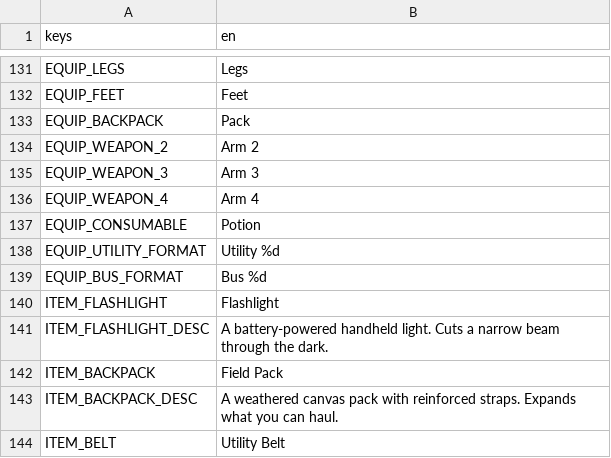
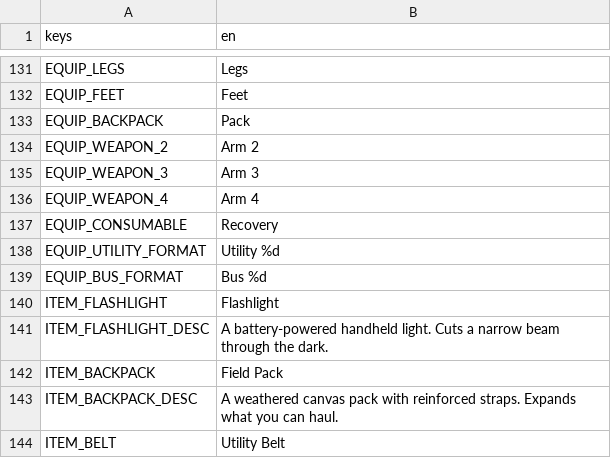
Before and after one commit to Rathe001/neurokore-requiem, a CSV file: game/i18n/strings.csv, drawn as a sheet; only a part is shown, gaps mark what is left out.

```diff
--- a/game/i18n/strings.csv
+++ b/game/i18n/strings.csv
@@ -136,3 +136,3 @@ EQUIP_WEAPON_3,Arm 3
 EQUIP_WEAPON_4,Arm 4
-EQUIP_CONSUMABLE,Potion
+EQUIP_CONSUMABLE,Recovery
 EQUIP_UTILITY_FORMAT,Utility %d
```
Also changed, not shown: 1 other file.
